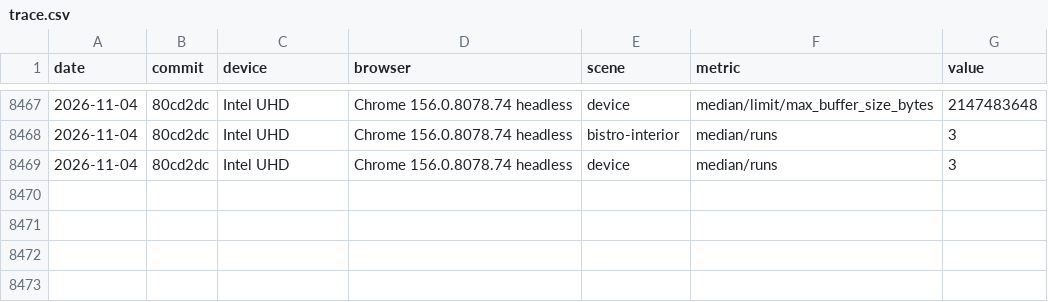
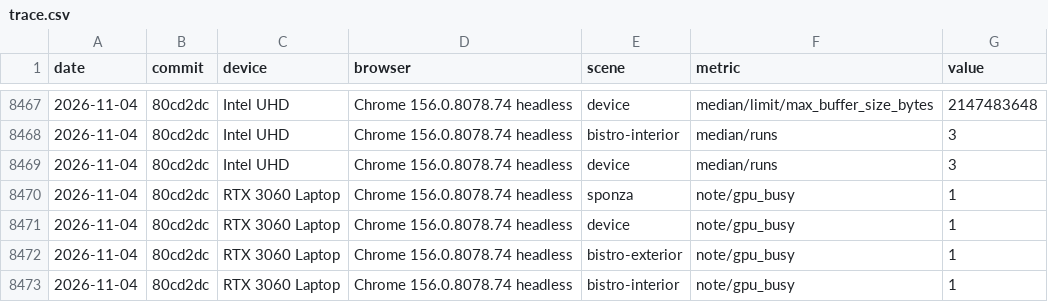
Before and after one commit to pmndrs/bvh, a CSV file: bench/results/trace.csv, drawn as a sheet; only a part is shown, gaps mark what is left out; the diff names each change by its address in the sheet, - before the commit and + after, or states it on an @@ line.

Commit message:
B0: SIMD tinybvh recorded (Sponza 2.2-2.7 s, not yet 2 s; B0b next); RTX rows at 315ac91 marked gpu_busy; trace.csv README section

```diff
--- a/bench/results/trace.csv
+++ b/bench/results/trace.csv
+row 8470: 2026-11-04 | 80cd2dc | RTX 3060 Laptop | Chrome 156.0.8078.74 headless | sponza | note/gpu_busy | 1
+row 8471: 2026-11-04 | 80cd2dc | RTX 3060 Laptop | Chrome 156.0.8078.74 headless | device | note/gpu_busy | 1
+row 8472: 2026-11-04 | 80cd2dc | RTX 3060 Laptop | Chrome 156.0.8078.74 headless | bistro-exterior | note/gpu_busy | 1
+row 8473: 2026-11-04 | 80cd2dc | RTX 3060 Laptop | Chrome 156.0.8078.74 headless | bistro-interior | note/gpu_busy | 1
```
Also changed, not shown: 1 other file.
